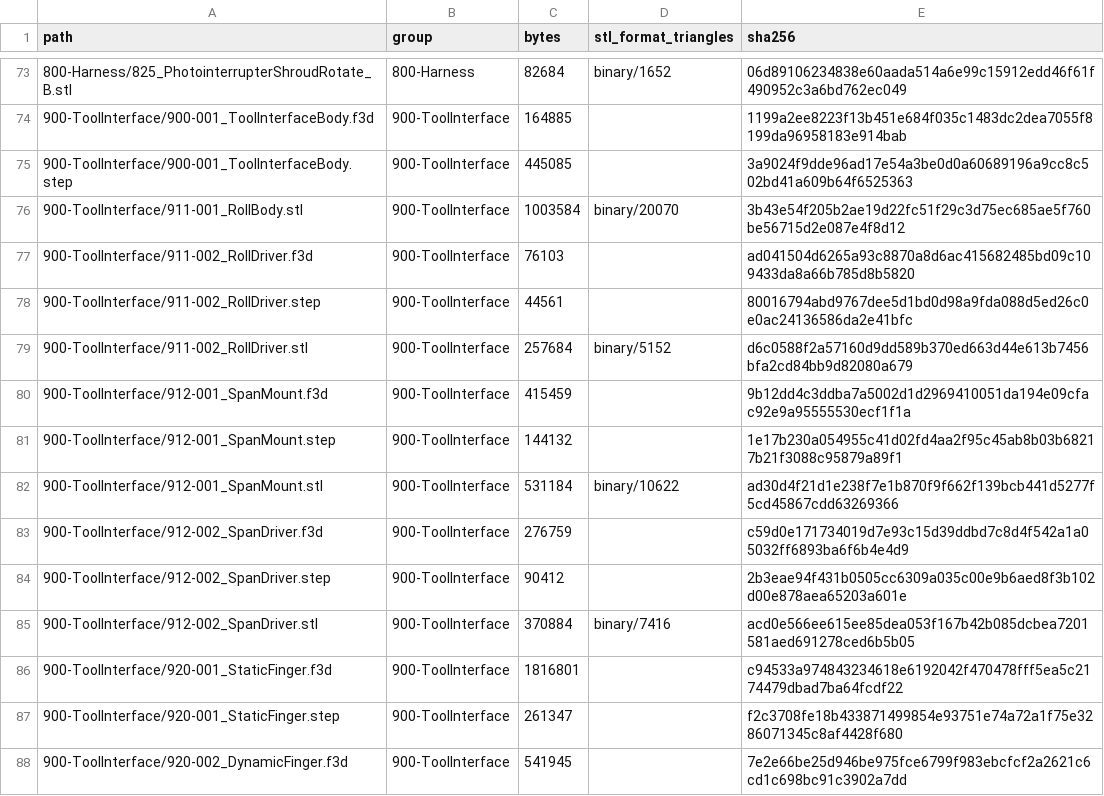
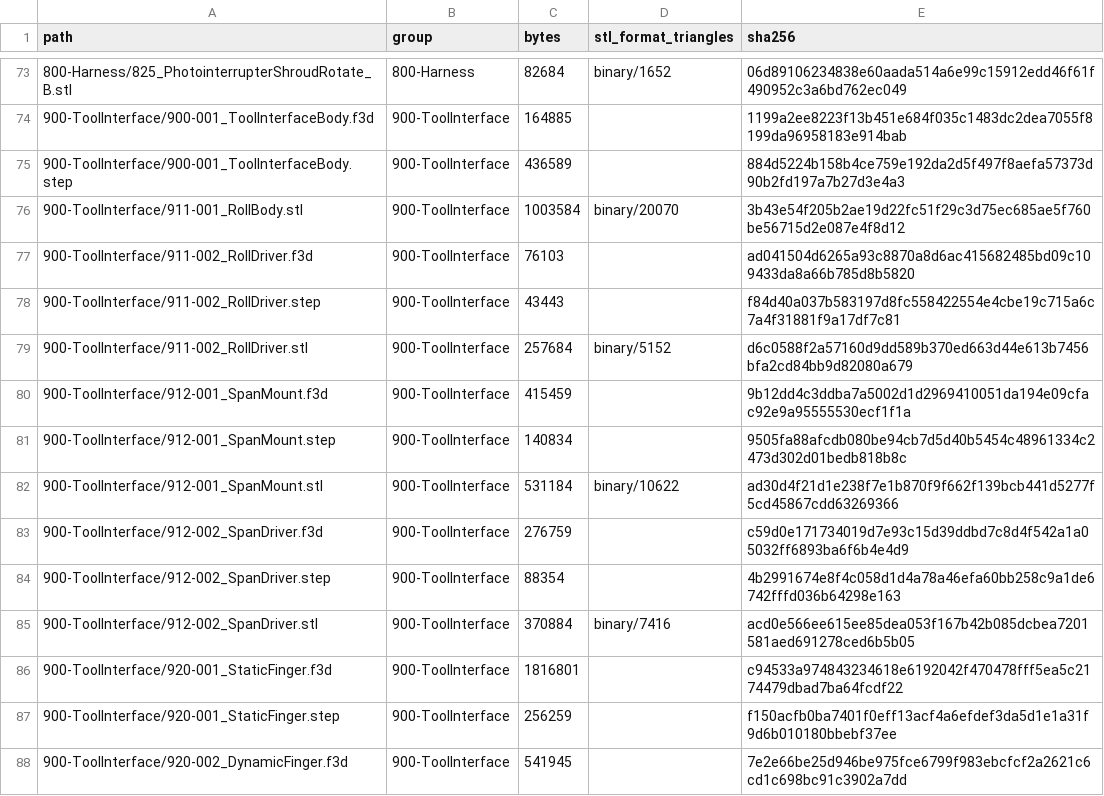
Before and after one commit to morgangalpin/Dexter, a CSV file: Hardware/Models/MANIFEST.csv, drawn as a sheet; only a part is shown, gaps mark what is left out; the diff covers the shown part only.

```diff
--- a/Hardware/Models/MANIFEST.csv
+++ b/Hardware/Models/MANIFEST.csv
@@ -74,15 +74,15 @@ path,group,bytes,stl_format_triangles,sha256
 900-ToolInterface/900-001_ToolInterfaceBody.f3d,900-ToolInterface,164885,,1199a2ee8223f13b451e684f035c1483dc2dea7055f8199da96958183e914bab
-900-ToolInterface/900-001_ToolInterfaceBody.step,900-ToolInterface,445085,,3a9024f9dde96ad17e54a3be0d0a60689196a9cc8c502bd41a609b64f6525363
+900-ToolInterface/900-001_ToolInterfaceBody.step,900-ToolInterface,436589,,884d5224b158b4ce759e192da2d5f497f8aefa57373d90b2fd197a7b27d3e4a3
 900-ToolInterface/911-001_RollBody.stl,900-ToolInterface,1003584,binary/20070,3b43e54f205b2ae19d22fc51f29c3d75ec685ae5f760be56715d2e087e4f8d12
 900-ToolInterface/911-002_RollDriver.f3d,900-ToolInterface,76103,,ad041504d6265a93c8870a8d6ac415682485bd09c109433da8a66b785d8b5820
-900-ToolInterface/911-002_RollDriver.step,900-ToolInterface,44561,,80016794abd9767dee5d1bd0d98a9fda088d5ed26c0e0ac24136586da2e41bfc
+900-ToolInterface/911-002_RollDriver.step,900-ToolInterface,43443,,f84d40a037b583197d8fc558422554e4cbe19c715a6c7a4f31881f9a17df7c81
 900-ToolInterface/911-002_RollDriver.stl,900-ToolInterface,257684,binary/5152,d6c0588f2a57160d9dd589b370ed663d44e613b7456bfa2cd84bb9d82080a679
 900-ToolInterface/912-001_SpanMount.f3d,900-ToolInterface,415459,,9b12dd4c3ddba7a5002d1d2969410051da194e09cfac92e9a95555530ecf1f1a
-900-ToolInterface/912-001_SpanMount.step,900-ToolInterface,144132,,1e17b230a054955c41d02fd4aa2f95c45ab8b03b68217b21f3088c95879a89f1
+900-ToolInterface/912-001_SpanMount.step,900-ToolInterface,140834,,9505fa88afcdb080be94cb7d5d40b5454c48961334c2473d302d01bedb818b8c
 900-ToolInterface/912-001_SpanMount.stl,900-ToolInterface,531184,binary/10622,ad30d4f21d1e238f7e1b870f9f662f139bcb441d5277f5cd45867cdd63269366
 900-ToolInterface/912-002_SpanDriver.f3d,900-ToolInterface,276759,,c59d0e171734019d7e93c15d39ddbd7c8d4f542a1a05032ff6893ba6f6b4e4d9
-900-ToolInterface/912-002_SpanDriver.step,900-ToolInterface,90412,,2b3eae94f431b0505cc6309a035c00e9b6aed8f3b102d00e878aea65203a601e
+900-ToolInterface/912-002_SpanDriver.step,900-ToolInterface,88354,,4b2991674e8f4c058d1d4a78a46efa60bb258c9a1de6742fffd036b64298e163
 900-ToolInterface/912-002_SpanDriver.stl,900-ToolInterface,370884,binary/7416,acd0e566ee615ee85dea053f167b42b085dcbea7201581aed691278ced6b5b05
 900-ToolInterface/920-001_StaticFinger.f3d,900-ToolInterface,1816801,,c94533a974843234618e6192042f470478fff5ea5c2174479dbad7ba64fcdf22
-900-ToolInterface/920-001_StaticFinger.step,900-ToolInterface,261347,,f2c3708fe18b433871499854e93751e74a72a1f75e3286071345c8af4428f680
+900-ToolInterface/920-001_StaticFinger.step,900-ToolInterface,256259,,f150acfb0ba7401f0eff13acf4a6efdef3da5d1e1a31f9d6b010180bbebf37ee
 900-ToolInterface/920-002_DynamicFinger.f3d,900-ToolInterface,541945,,7e2e66be25d946be975fce6799f983ebcfcf2a2621c6cd1c698bc91c3902a7dd
```
Also changed, not shown: 22 edited cells elsewhere in this file, 9 other files.
